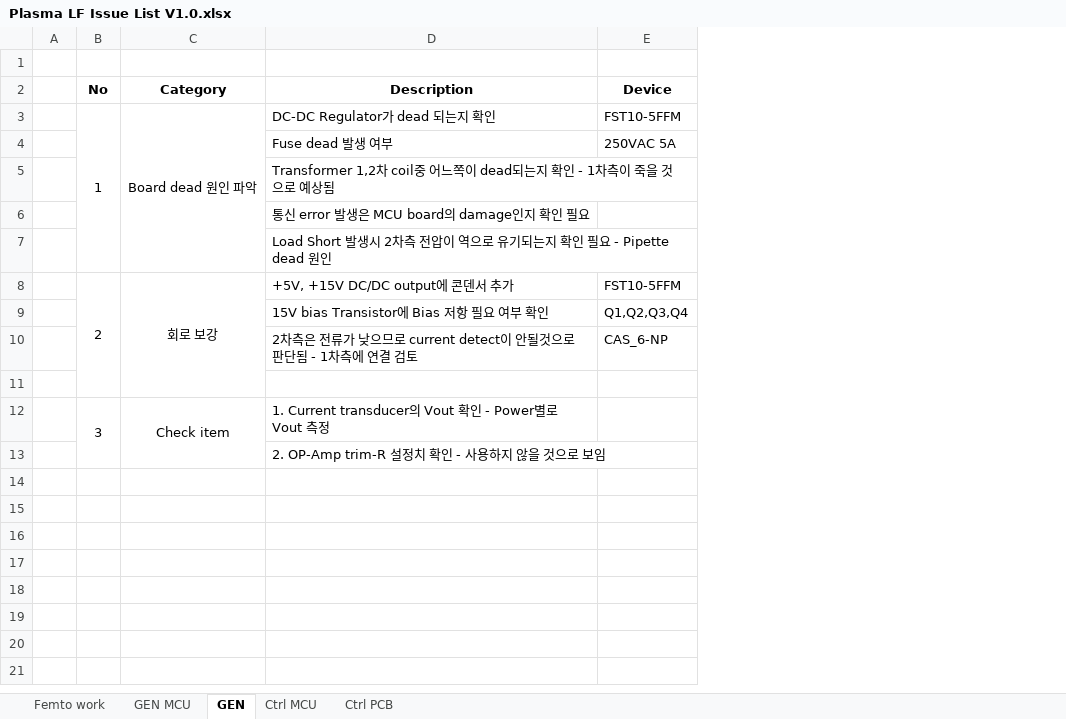
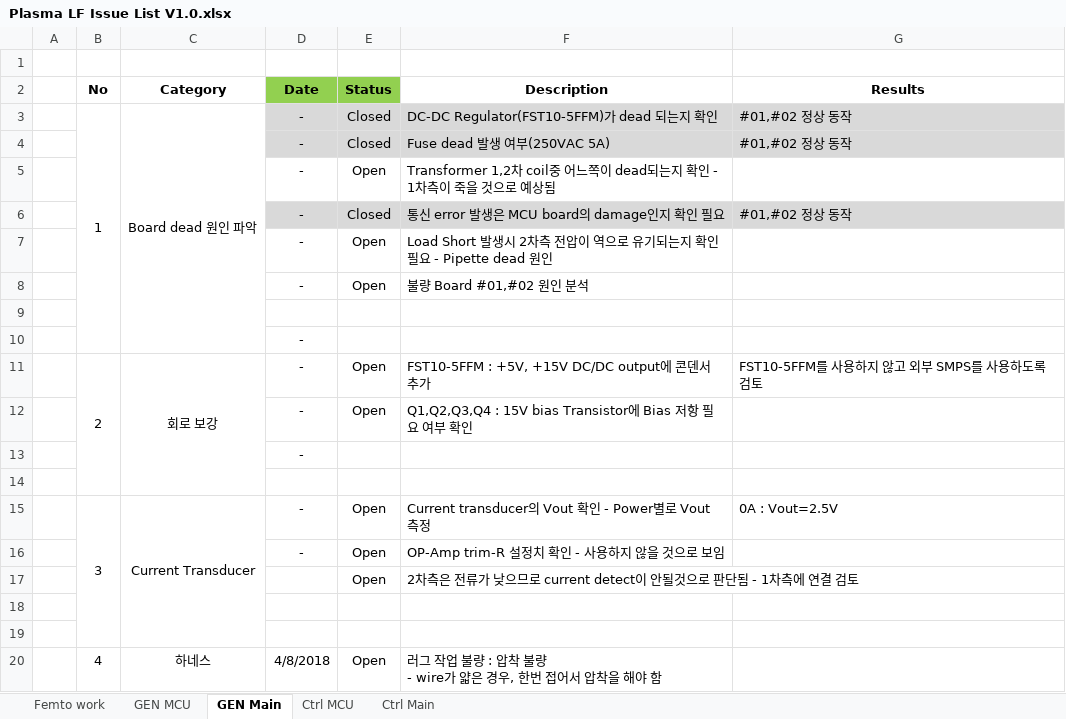
Before and after one commit to ArvidJoung/Plasma_LF, an Excel workbook: Plasma LF Issue List V1.0.xlsx, sheet GEN Main, drawn as a sheet; values as stored, in another font and other column widths than the file's, no borders; removed rows and columns are numbered as before the commit, all else as after; ↵ is a line break in a cell; the diff names each change by its address in the sheet, - before the commit and + after, or states it on an @@ line.

```diff
--- a/Plasma LF Issue List V1.0.xlsx (sheet GEN Main)
+++ b/Plasma LF Issue List V1.0.xlsx (sheet GEN Main)
-sheet tab: GEN
+sheet tab: GEN Main
-sheet tab: Ctrl PCB
+sheet tab: Ctrl Main
+column D (Date), rows 3-7: all -; rows 11-12: - | -
+column E (Status), rows 3-7: Closed | Closed | Open | Closed | Open; rows 11-12: Open | Open; row 17: Open
-column E (Device), rows 3-10: FST10-5FFM | 250VAC 5A |  |  |  | FST10-5FFM | Q1,Q2,Q3,Q4 | CAS_6-NP
+column G (Results), rows 3-6: #01,#02 정상 동작 | #01,#02 정상 동작 |  | #01,#02 정상 동작; row 11: FST10-5FFM를 사용하지 않고 외부 SMPS를 사용하도록 검토
-F3 (Description): DC-DC Regulator가 dead 되는지 확인
+F3 (Description): DC-DC Regulator(FST10-5FFM)가 dead 되는지 확인
-F3:F4 fill: none
+F3:F4 fill: #D9D9D9
-F4 (Description): Fuse dead 발생 여부
+F4 (Description): Fuse dead 발생 여부(250VAC 5A)
-F6 fill: none
+F6 fill: #D9D9D9
+row 8:  |  |  | - | Open | 불량 Board #01,#02 원인 분석
+row 9: (empty)
+row 10:  |  |  | -
-B8:B11 merged
+B11:B14 merged
-C8:C11 merged
+C11:C14 merged
-F11 (Description): +5V, +15V DC/DC output에 콘덴서 추가
+F11 (Description): FST10-5FFM : +5V, +15V DC/DC output에 콘덴서 추가
-F12 (Description): 15V bias Transistor에 Bias 저항 필요 여부 확인
+F12 (Description): Q1,Q2,Q3,Q4 : 15V bias Transistor에 Bias 저항 필요 여부 확인
+row 13:  |  |  | -
+row 14: (empty)
+row 15:  | 3 | Current Transducer | - | Open | Current transducer의 Vout 확인 - Power별로 Vout 측정 | 0A : Vout=2.5V
+row 16:  |  |  | - | Open | OP-Amp trim-R 설정치 확인 - 사용하지 않을 것으로 보임
-row 19:  | 3 | Check item | 1. Current transducer의 Vout 확인 - Power별로 Vout 측정
+row 19: (empty)
-B12:B13 merged
-C12:C13 merged
-row 13:  |  |  | 2. OP-Amp trim-R 설정치 확인 - 사용하지 않을 것으로 보임
+row 20:  | 4 | 하네스 | 4/8/2018 | Open | 러그 작업 불량 : 압착 불량 ↵ - wire가 얇은 경우, 한번 접어서 압착을 해야 함
```
Also changed, not shown: Plasma LF Design Review Data.xlsx, 1 other file.
